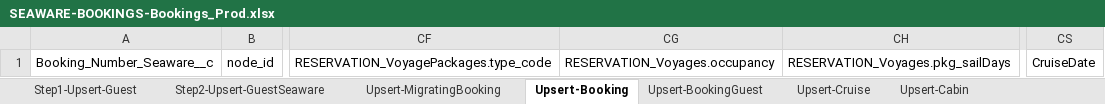
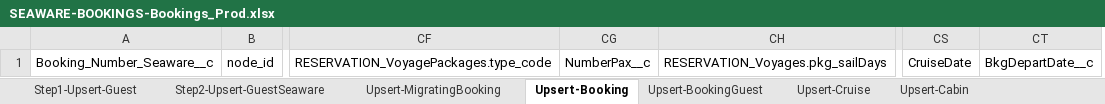
Before and after one commit to Uncruise/Salesforce-Importer, an Excel workbook: Clients/SEAWARE-BOOKINGS/SEAWARE-BOOKINGS-Bookings_Prod.xlsx, sheet Upsert-Booking, drawn as a sheet; only a part is shown, gaps mark what is left out; values as stored, in another font and other column widths than the file's, no borders; table styles not drawn; removed rows and columns are numbered as before the commit, all else as after; the diff names each change by its address in the sheet, - before the commit and + after, or states it on an @@ line.

```diff
--- a/Clients/SEAWARE-BOOKINGS/SEAWARE-BOOKINGS-Bookings_Prod.xlsx (sheet Upsert-Booking)
+++ b/Clients/SEAWARE-BOOKINGS/SEAWARE-BOOKINGS-Bookings_Prod.xlsx (sheet Upsert-Booking)
-column CG, row 1: RESERVATION_Voyages.occupancy
+column CG, row 1: NumberPax__c
+column CT, row 1: BkgDepartDate__c
```
Also changed, not shown: 1 other file.
